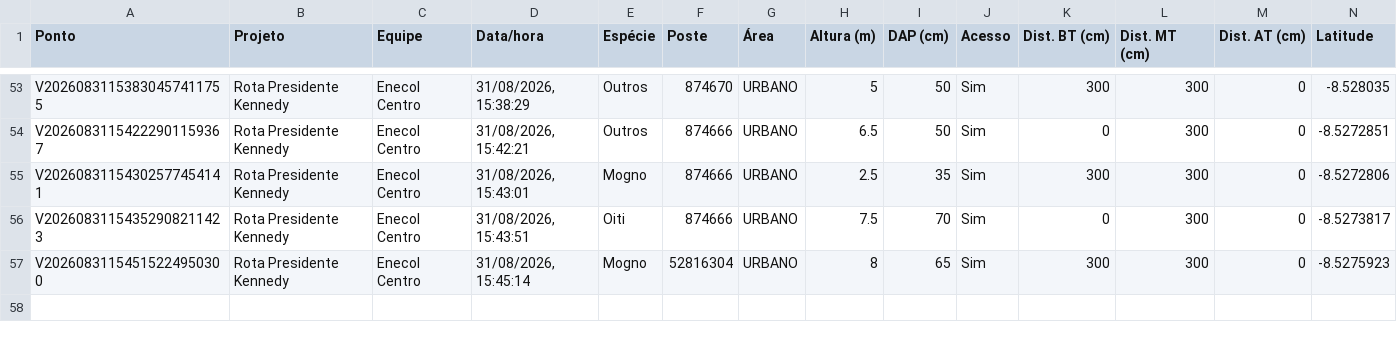
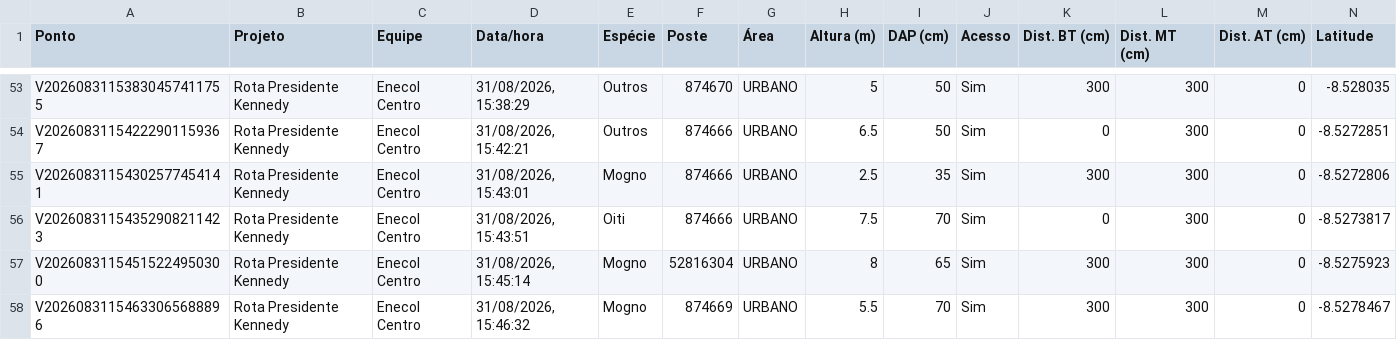
Before and after one commit to LGRSV/vera-vegetacao, a CSV file: exportacoes/projetos/rota-presidente-kennedy/pontos.csv, drawn as a sheet; only a part is shown, gaps mark what is left out; rows hold the shown columns only; the diff names each change by its address in the sheet, - before the commit and + after, or states it on an @@ line.

```diff
--- a/exportacoes/projetos/rota-presidente-kennedy/pontos.csv
+++ b/exportacoes/projetos/rota-presidente-kennedy/pontos.csv
+row 58: V20260831154633065688896 | Rota Presidente Kennedy | Enecol Centro | 31/08/2026, 15:46:32 | Mogno | 874669 | URBANO | 5.5 | 70 | Sim | 300 | 300 | 0 | -8.5278467
```
Also changed, not shown: exportacoes/enecol-centro.csv, 1 other file.
